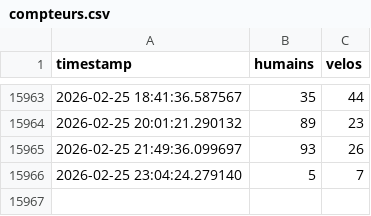
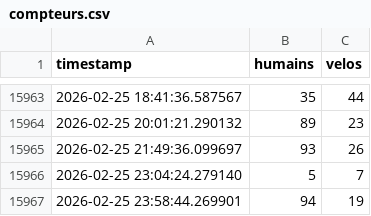
Before and after one commit to mfaggion57-boop/flux-simulation, a CSV file: compteurs.csv, drawn as a sheet; only a part is shown, gaps mark what is left out; the diff names each change by its address in the sheet, - before the commit and + after, or states it on an @@ line.

Commit message:
Mise à jour automatique du CSV

```diff
--- a/compteurs.csv
+++ b/compteurs.csv
+row 15967: 2026-02-25 23:58:44.269901 | 94 | 19
```
